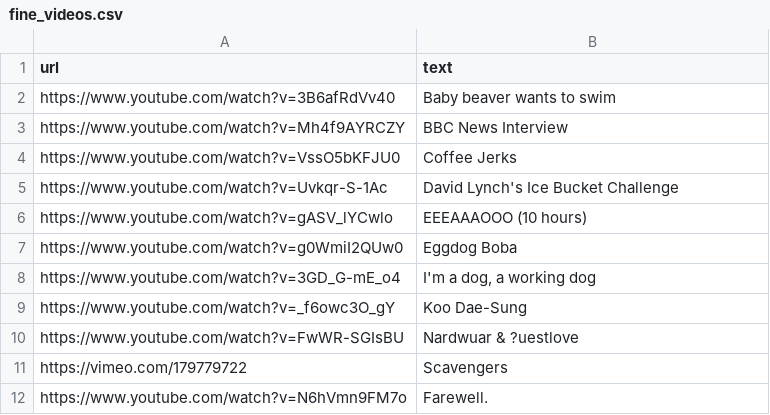
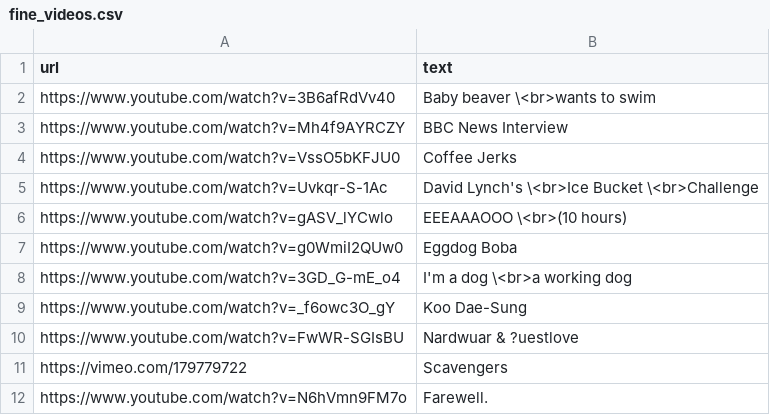
Before and after one commit to pmlandwehr/pmlandwehr.github.io, a CSV file: links/fine_videos.csv, drawn as a sheet.

Commit message:
line breaks for videos

```diff
--- a/links/fine_videos.csv
+++ b/links/fine_videos.csv
@@ -1,9 +1,9 @@
 url,text
-https://www.youtube.com/watch?v=3B6afRdVv40,Baby beaver wants to swim
+https://www.youtube.com/watch?v=3B6afRdVv40,Baby beaver \<br>wants to swim
 https://www.youtube.com/watch?v=Mh4f9AYRCZY,BBC News Interview
 https://www.youtube.com/watch?v=VssO5bKFJU0,Coffee Jerks
-https://www.youtube.com/watch?v=Uvkqr-S-1Ac,David Lynch's Ice Bucket Challenge
-https://www.youtube.com/watch?v=gASV_lYCwlo,EEEAAAOOO (10 hours)
+https://www.youtube.com/watch?v=Uvkqr-S-1Ac,David Lynch's \<br>Ice Bucket \<br>Challenge
+https://www.youtube.com/watch?v=gASV_lYCwlo,EEEAAAOOO \<br>(10 hours)
 https://www.youtube.com/watch?v=g0WmiI2QUw0,Eggdog Boba
-https://www.youtube.com/watch?v=3GD_G-mE_o4,"I'm a dog, a working dog"
+https://www.youtube.com/watch?v=3GD_G-mE_o4,I'm a dog \<br>a working dog
 https://www.youtube.com/watch?v=_f6owc3O_gY,Koo Dae-Sung
```
Also changed, not shown: 1 other file.
